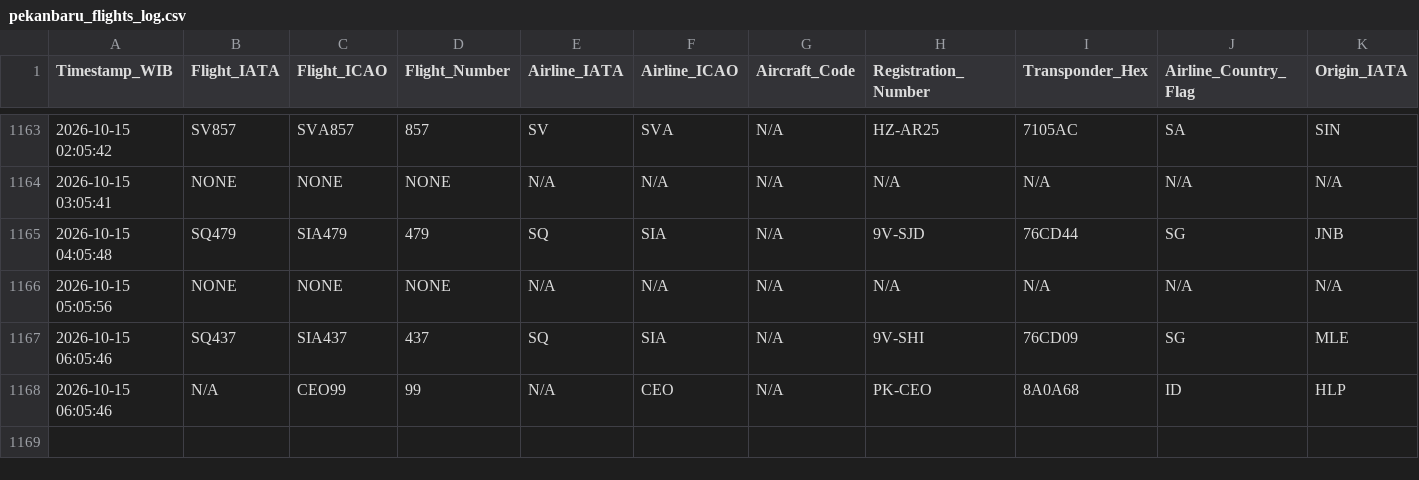
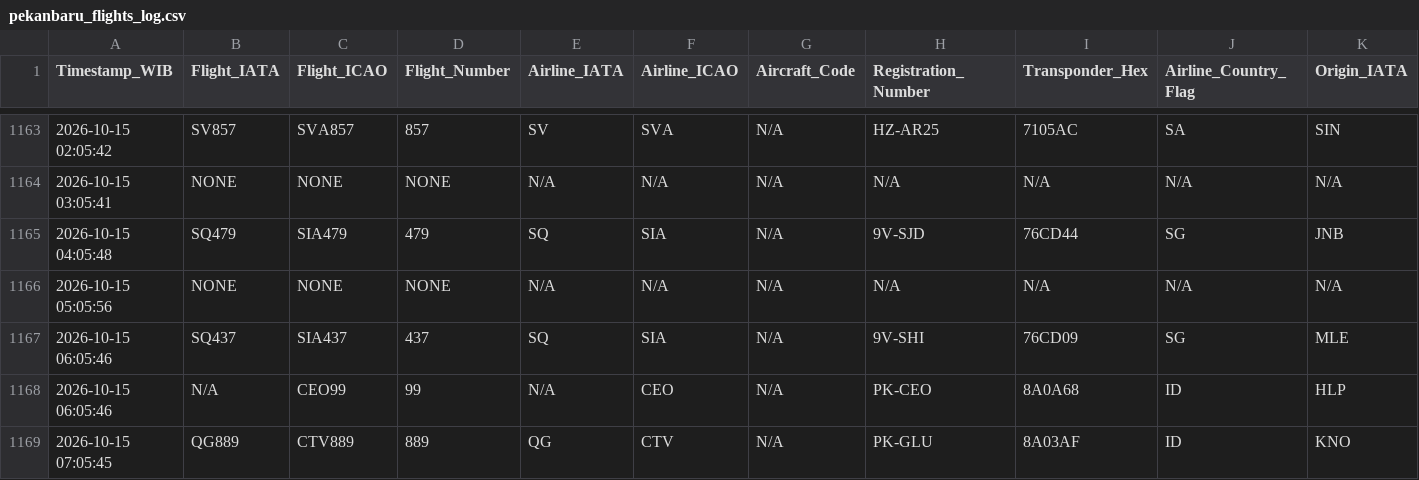
Before and after one commit to metta-kusuma/pekanbaru-air-quality, a CSV file: pekanbaru_flights_log.csv, drawn as a sheet; only a part is shown, gaps mark what is left out; rows hold the shown columns only; the diff names each change by its address in the sheet, - before the commit and + after, or states it on an @@ line.

```diff
--- a/pekanbaru_flights_log.csv
+++ b/pekanbaru_flights_log.csv
+row 1169: 2026-10-15 07:05:45 | QG889 | CTV889 | 889 | QG | CTV | N/A | PK-GLU | 8A03AF | ID | KNO
```
Also changed, not shown: pekanbaru_air_quality_log.csv, pekanbaru_weather_log.csv.
